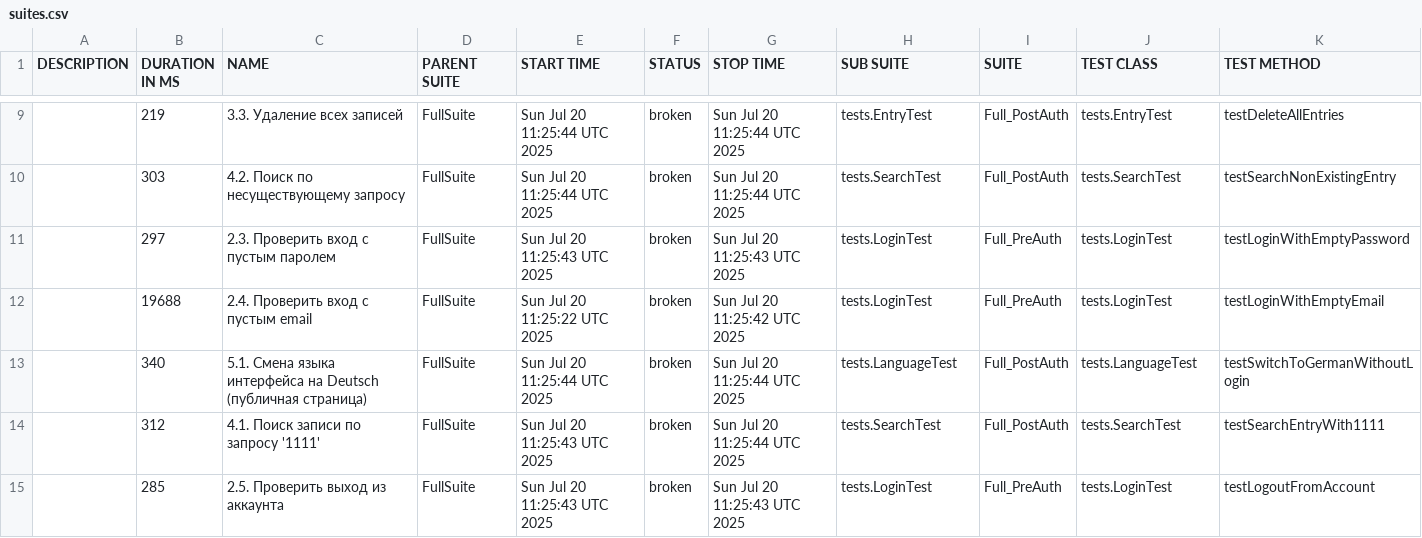
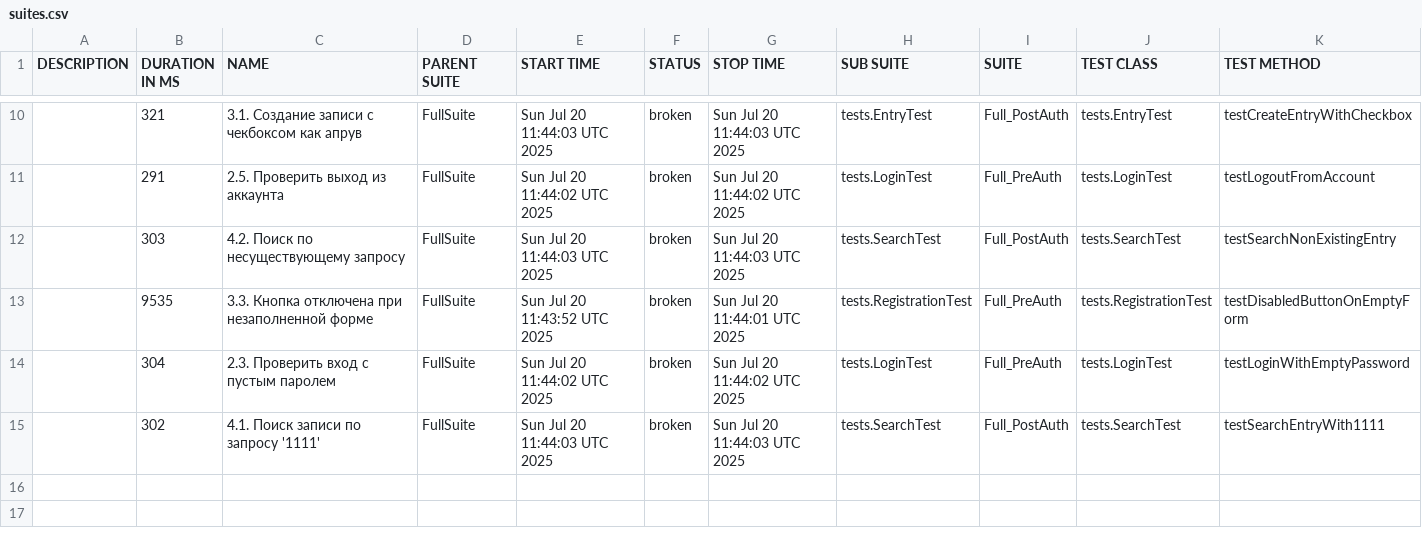
Before and after one commit to IvanKarsakov91/MonkkeeQA30, a CSV file: data/suites.csv, drawn as a sheet; only a part is shown, gaps mark what is left out; the diff covers the shown part only.

```diff
--- a/data/suites.csv
+++ b/data/suites.csv
@@ -9,7 +10,6 @@
-"","219","3.3. Удаление всех записей","FullSuite","Sun Jul 20 11:25:44 UTC 2025","broken","Sun Jul 20 11:25:44 UTC 2025","tests.EntryTest","Full_PostAuth","tests.EntryTest","testDeleteAllEntries"
-"","303","4.2. Поиск по несуществующему запросу","FullSuite","Sun Jul 20 11:25:44 UTC 2025","broken","Sun Jul 20 11:25:44 UTC 2025","tests.SearchTest","Full_PostAuth","tests.SearchTest","testSearchNonExistingEntry"
-"","297","2.3. Проверить вход с пустым паролем","FullSuite","Sun Jul 20 11:25:43 UTC 2025","broken","Sun Jul 20 11:25:43 UTC 2025","tests.LoginTest","Full_PreAuth","tests.LoginTest","testLoginWithEmptyPassword"
-"","19688","2.4. Проверить вход с пустым email","FullSuite","Sun Jul 20 11:25:22 UTC 2025","broken","Sun Jul 20 11:25:42 UTC 2025","tests.LoginTest","Full_PreAuth","tests.LoginTest","testLoginWithEmptyEmail"
-"","340","5.1. Смена языка интерфейса на Deutsch (публичная страница)","FullSuite","Sun Jul 20 11:25:44 UTC 2025","broken","Sun Jul 20 11:25:44 UTC 2025","tests.LanguageTest","Full_PostAuth","tests.LanguageTest","testSwitchToGermanWithoutLogin"
-"","312","4.1. Поиск записи по запросу '1111'","FullSuite","Sun Jul 20 11:25:43 UTC 2025","broken","Sun Jul 20 11:25:44 UTC 2025","tests.SearchTest","Full_PostAuth","tests.SearchTest","testSearchEntryWith1111"
-"","285","2.5. Проверить выход из аккаунта","FullSuite","Sun Jul 20 11:25:43 UTC 2025","broken","Sun Jul 20 11:25:43 UTC 2025","tests.LoginTest","Full_PreAuth","tests.LoginTest","testLogoutFromAccount"
+"","321","3.1. Создание записи с чекбоксом как апрув","FullSuite","Sun Jul 20 11:44:03 UTC 2025","broken","Sun Jul 20 11:44:03 UTC 2025","tests.EntryTest","Full_PostAuth","tests.EntryTest","testCreateEntryWithCheckbox"
+"","291","2.5. Проверить выход из аккаунта","FullSuite","Sun Jul 20 11:44:02 UTC 2025","broken","Sun Jul 20 11:44:02 UTC 2025","tests.LoginTest","Full_PreAuth","tests.LoginTest","testLogoutFromAccount"
+"","303","4.2. Поиск по несуществующему запросу","FullSuite","Sun Jul 20 11:44:03 UTC 2025","broken","Sun Jul 20 11:44:03 UTC 2025","tests.SearchTest","Full_PostAuth","tests.SearchTest","testSearchNonExistingEntry"
+"","9535","3.3. Кнопка отключена при незаполненной форме","FullSuite","Sun Jul 20 11:43:52 UTC 2025","broken","Sun Jul 20 11:44:01 UTC 2025","tests.RegistrationTest","Full_PreAuth","tests.RegistrationTest","testDisabledButtonOnEmptyForm"
+"","304","2.3. Проверить вход с пустым паролем","FullSuite","Sun Jul 20 11:44:02 UTC 2025","broken","Sun Jul 20 11:44:02 UTC 2025","tests.LoginTest","Full_PreAuth","tests.LoginTest","testLoginWithEmptyPassword"
+"","302","4.1. Поиск записи по запросу '1111'","FullSuite","Sun Jul 20 11:44:03 UTC 2025","broken","Sun Jul 20 11:44:03 UTC 2025","tests.SearchTest","Full_PostAuth","tests.SearchTest","testSearchEntryWith1111"
```
Also changed, not shown: 3 added rows, 2 removed rows and 25 edited cells elsewhere in this file, data/behaviors.csv, 44 other files.
